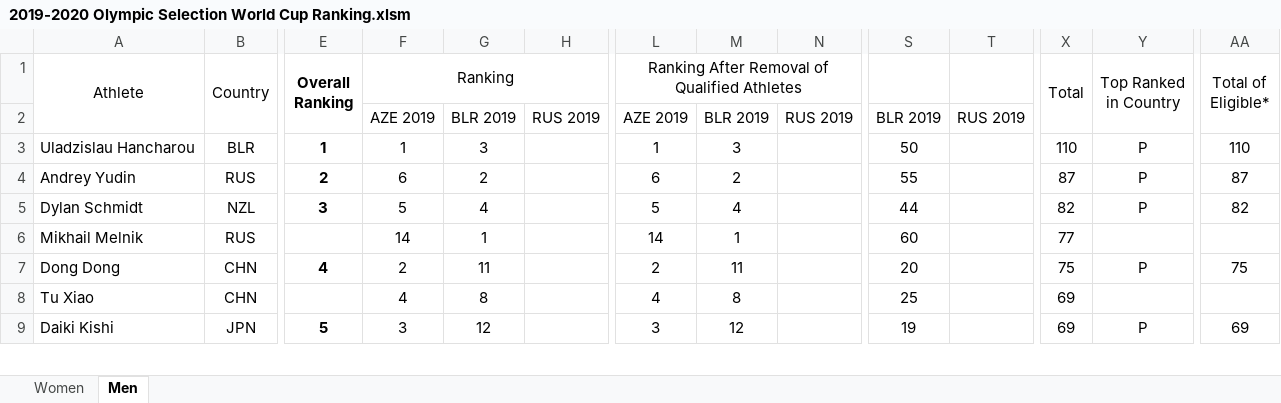
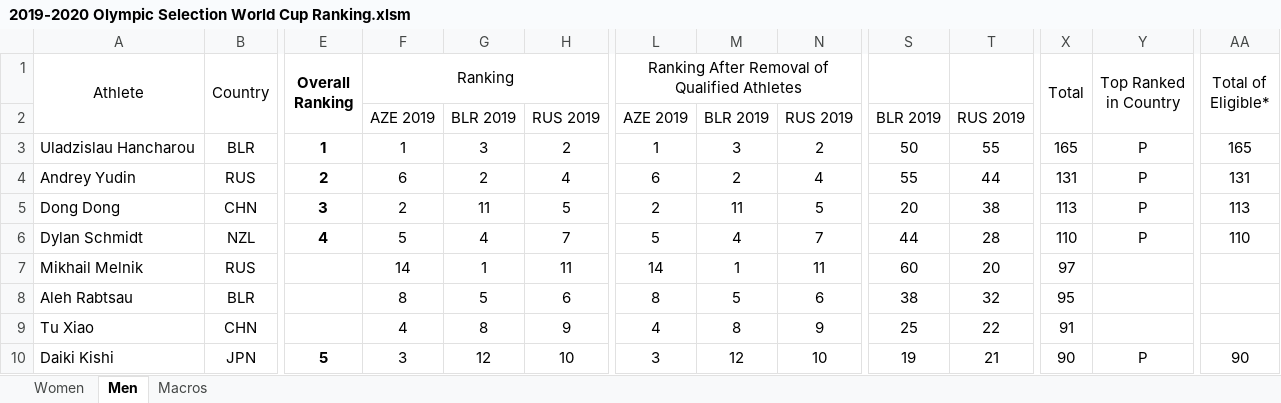
Before and after one commit to trampolinecanada/rankinglists, an Excel workbook: 2019-2020 Olympic Selection World Cup Ranking.xlsm, sheet Men, drawn as a sheet; only a part is shown, gaps mark what is left out; values as stored, in another font and other column widths than the file's, no borders; conditional formats not drawn; removed rows and columns are numbered as before the commit, all else as after; rows hold the shown columns only; the diff covers the shown part only; the diff names each change by its address in the sheet, - before the commit and + after, or states it on an @@ line.

Commit message:
September 22, 2019

```diff
--- a/2019-2020 Olympic Selection World Cup Ranking.xlsm (sheet Men)
+++ b/2019-2020 Olympic Selection World Cup Ranking.xlsm (sheet Men)
+sheet tab: Macros
-H3: (empty)
+H3: 2
-N3: (empty)
+N3: 2
-T3: (empty)
+T3: 55
-X3 (Total): 110
+X3 (Total): 165
-AA3 (Total of Eligible*): 110
+AA3 (Total of Eligible*): 165
-H4: (empty)
+H4: 4
-N4: (empty)
+N4: 4
-T4: (empty)
+T4: 44
-X4 (Total): 87
+X4 (Total): 131
-AA4 (Total of Eligible*): 87
+AA4 (Total of Eligible*): 131
+row 5: Dong Dong | CHN | 3 | 2 | 11 | 5 | 2 | 11 | 5 | 20 | 38 | 113 | P | 113
-E6 (Overall Ranking): 3
+E6 (Overall Ranking): 4
-H6: (empty)
+H6: 7
-N6: (empty)
+N6: 7
-T6: (empty)
+T6: 28
-X6 (Total): 82
+X6 (Total): 110
-AA6 (Total of Eligible*): 82
+AA6 (Total of Eligible*): 110
-H7: (empty)
+H7: 11
-N7: (empty)
+N7: 11
-T7: (empty)
+T7: 20
-X7 (Total): 77
+X7 (Total): 97
-row 7: Dong Dong | CHN | 4 | 2 | 11 |  | 2 | 11 |  | 20 |  | 75 | P | 75
+row 8: Aleh Rabtsau | BLR |  | 8 | 5 | 6 | 8 | 5 | 6 | 38 | 32 | 95
-H9: (empty)
+H9: 9
-N9: (empty)
+N9: 9
-T9: (empty)
+T9: 22
-X9 (Total): 69
+X9 (Total): 91
-H10: (empty)
+H10: 10
-N10: (empty)
+N10: 10
-T10: (empty)
+T10: 21
-X10 (Total): 69
+X10 (Total): 90
-AA10 (Total of Eligible*): 69
+AA10 (Total of Eligible*): 90
```
Also changed, not shown: 35 added rows, 23 removed rows, 3 moved rows and 31 edited cells elsewhere in this sheet, sheet Women, formulas that keep their value, hidden cells, charts or pictures.
